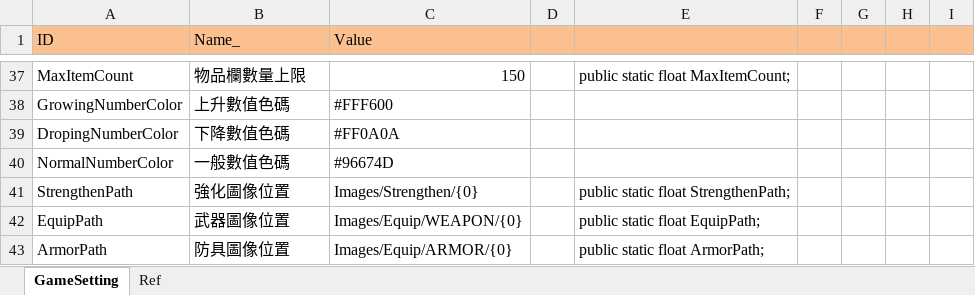
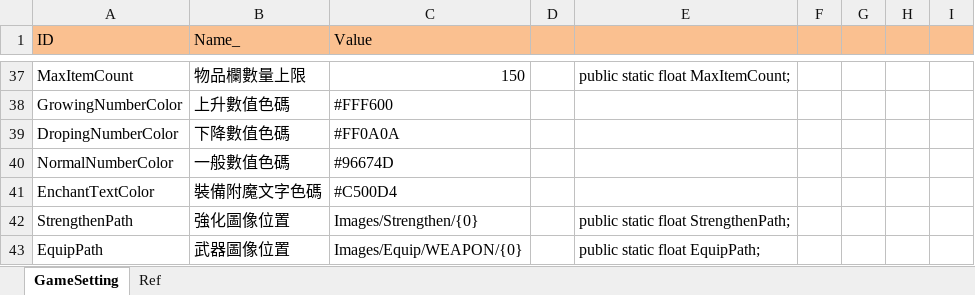
Before and after one commit to scozirge/30sHero, an Excel workbook: 30SecHero/Designer/GameSetting.xlsm, sheet GameSetting, drawn as a sheet; only a part is shown, gaps mark what is left out; the shorter side is filled out with more unchanged rows; values as stored, in another font and other column widths than the file's, no borders; the diff names each change by its address in the sheet, - before the commit and + after, or states it on an @@ line.

```diff
--- a/30SecHero/Designer/GameSetting.xlsm (sheet GameSetting)
+++ b/30SecHero/Designer/GameSetting.xlsm (sheet GameSetting)
+row 41: EnchantTextColor | 裝備附魔文字色碼 | #C500D4
```
Also changed, not shown: 30SecHero/Designer/Strengthen.xlsm, 30SecHero/Designer/String_Enchant.xlsm, 18 other files.
